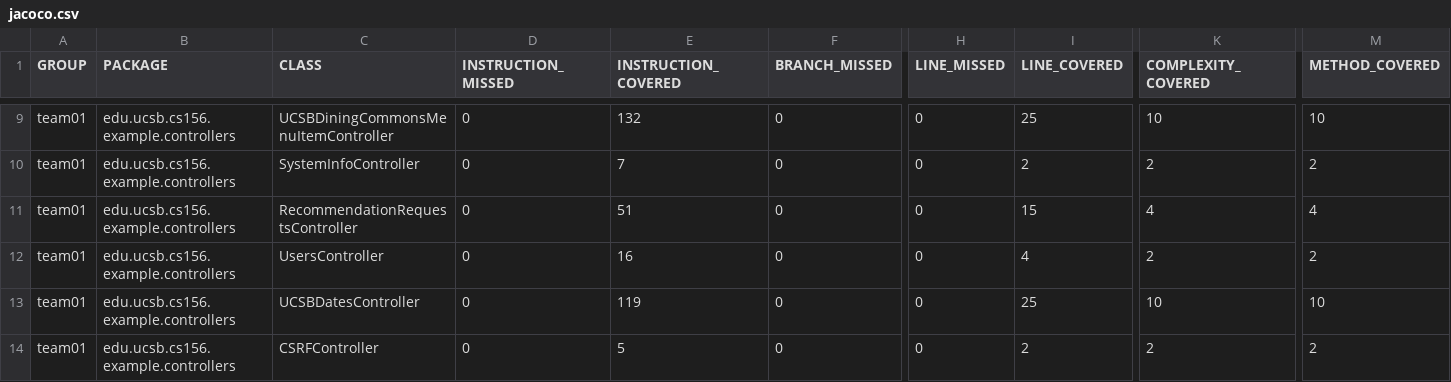
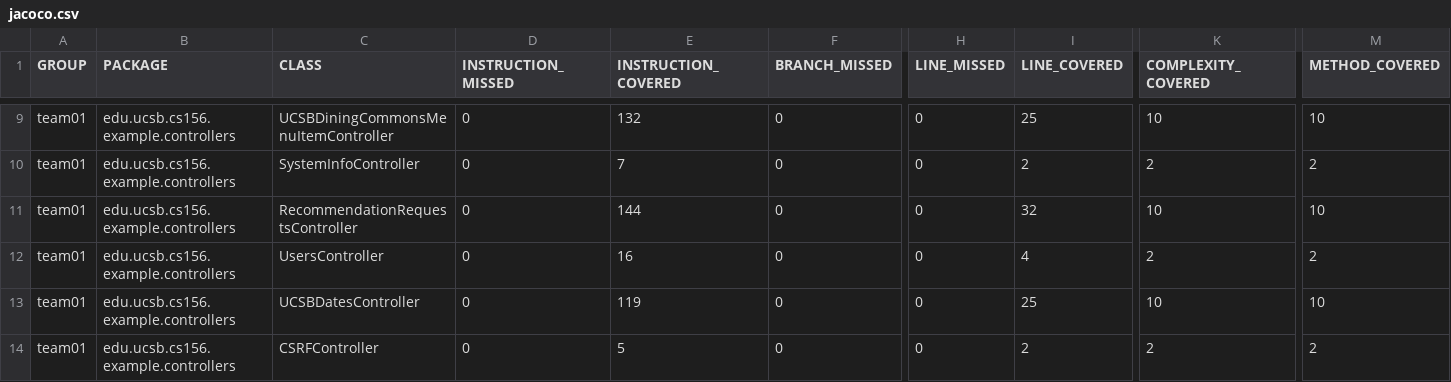
Before and after one commit to ucsb-cs156-f24/team01-f24-12, a CSV file: jacoco/jacoco.csv, drawn as a sheet; only a part is shown, gaps mark what is left out; the diff names each change by its address in the sheet, - before the commit and + after, or states it on an @@ line.

```diff
--- a/jacoco/jacoco.csv
+++ b/jacoco/jacoco.csv
-E11 (INSTRUCTION_COVERED): 51
+E11 (INSTRUCTION_COVERED): 144
-I11 (LINE_COVERED): 15
+I11 (LINE_COVERED): 32
-K11 (COMPLEXITY_COVERED): 4
+K11 (COMPLEXITY_COVERED): 10
-M11 (METHOD_COVERED): 4
+M11 (METHOD_COVERED): 10
```
Also changed, not shown: 7 other files.
